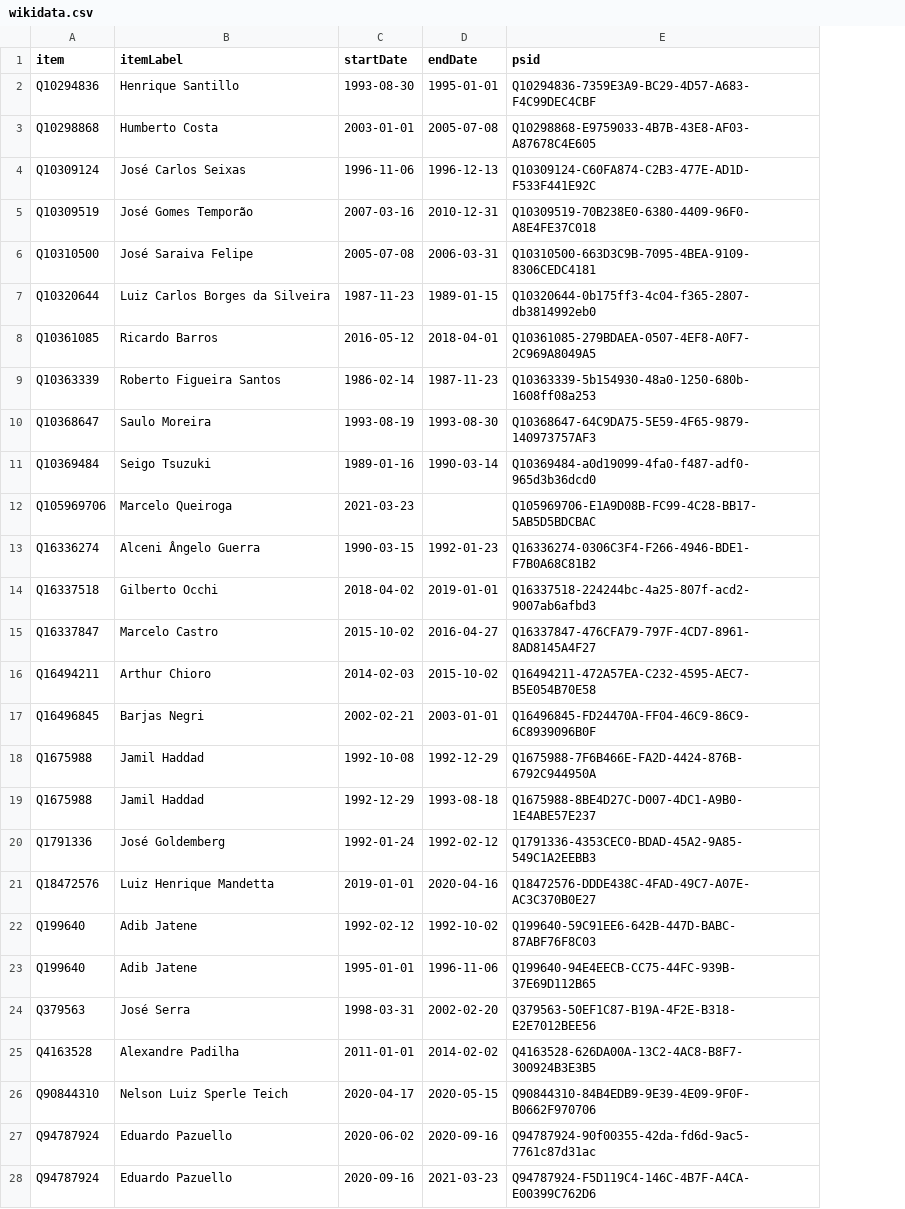
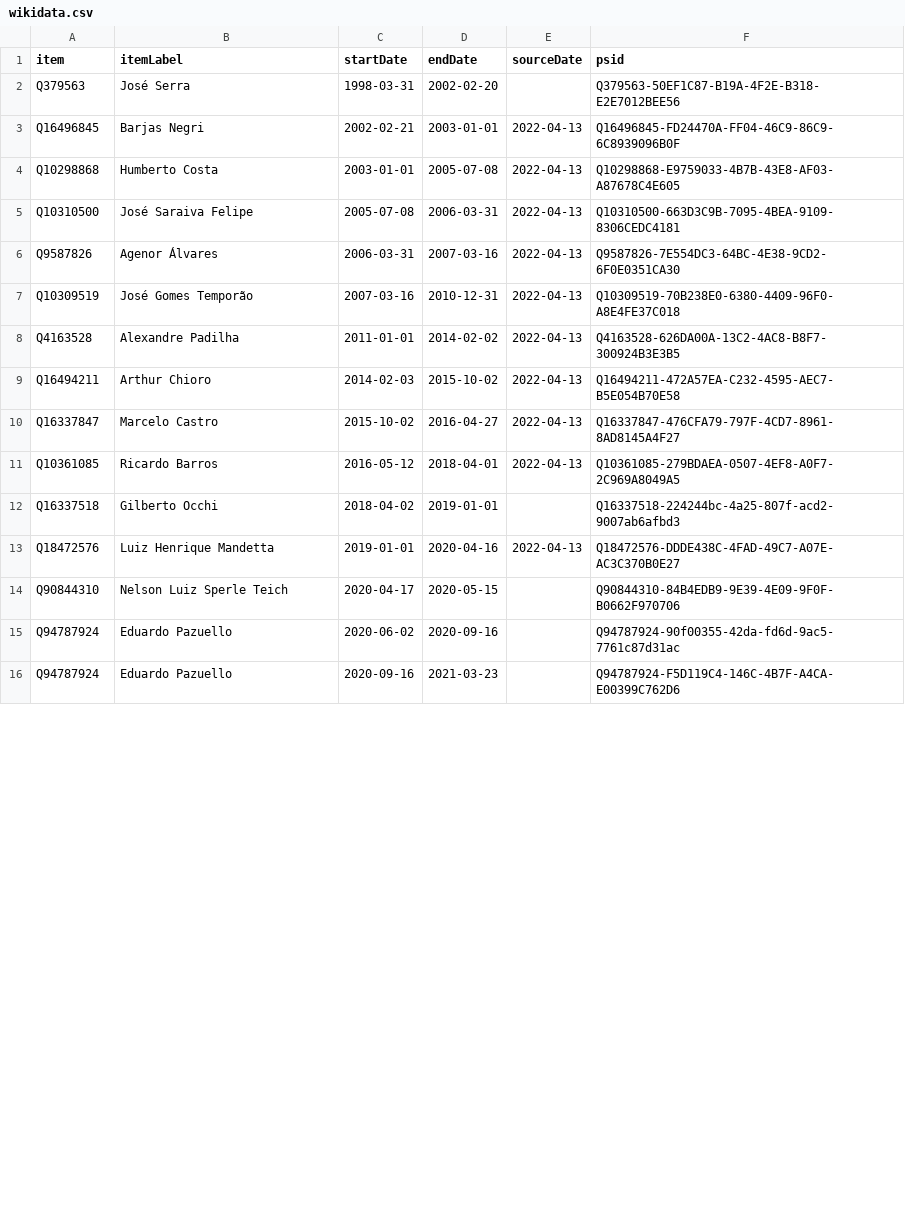
Before and after one commit to every-politician-scrapers/brazil-ministers, a CSV file: sources/minister-health/wikidata.csv, drawn as a sheet; only a part is shown; removed rows and columns are numbered as before the commit, all else as after; the diff covers the shown part only; the diff names each change by its address in the sheet, - before the commit and + after, or states it on an @@ line.

Commit message:
Compare external sources to Wikidata

```diff
--- a/sources/minister-health/wikidata.csv
+++ b/sources/minister-health/wikidata.csv
+column E (sourceDate), row 4: 2022-04-13; row 7: 2022-04-13; rows 11-13: 2022-04-13 |  | 2022-04-13
-row 2: Q10294836 | Henrique Santillo | 1993-08-30 | 1995-01-01 | Q10294836-7359E3A9-BC29-4D57-A683-F4C99DEC4CBF
@@ row 24 moved to row 2: Q379563 @@
@@ row 17 moved to row 3: Q16496845 @@
-row 4: Q10309124 | José Carlos Seixas | 1996-11-06 | 1996-12-13 | Q10309124-C60FA874-C2B3-477E-AD1D-F533F441E92C
@@ row 6 moved to row 5: Q10310500 @@
@@ row 29 moved to row 6: Q9587826 @@
-row 7: Q10320644 | Luiz Carlos Borges da Silveira | 1987-11-23 | 1989-01-15 | Q10320644-0b175ff3-4c04-f365-2807-db3814992eb0
@@ row 25 moved to row 8: Q4163528 @@
@@ row 16 moved to row 9: Q16494211 @@
@@ row 15 moved to row 10: Q16337847 @@
-row 9: Q10363339 | Roberto Figueira Santos | 1986-02-14 | 1987-11-23 | Q10363339-5b154930-48a0-1250-680b-1608ff08a253
-row 10: Q10368647 | Saulo Moreira | 1993-08-19 | 1993-08-30 | Q10368647-64C9DA75-5E59-4F65-9879-140973757AF3
-row 11: Q10369484 | Seigo Tsuzuki | 1989-01-16 | 1990-03-14 | Q10369484-a0d19099-4fa0-f487-adf0-965d3b36dcd0
@@ row 12 moved to row 17: Q105969706 @@
-row 13: Q16336274 | Alceni Ângelo Guerra | 1990-03-15 | 1992-01-23 | Q16336274-0306C3F4-F266-4946-BDE1-F7B0A68C81B2
-row 18: Q1675988 | Jamil Haddad | 1992-10-08 | 1992-12-29 | Q1675988-7F6B466E-FA2D-4424-876B-6792C944950A
-row 19: Q1675988 | Jamil Haddad | 1992-12-29 | 1993-08-18 | Q1675988-8BE4D27C-D007-4DC1-A9B0-1E4ABE57E237
-row 20: Q1791336 | José Goldemberg | 1992-01-24 | 1992-02-12 | Q1791336-4353CEC0-BDAD-45A2-9A85-549C1A2EEBB3
-row 22: Q199640 | Adib Jatene | 1992-02-12 | 1992-10-02 | Q199640-59C91EE6-642B-447D-BABC-87ABF76F8C03
-row 23: Q199640 | Adib Jatene | 1995-01-01 | 1996-11-06 | Q199640-94E4EECB-CC75-44FC-939B-37E69D112B65
```
Also changed, not shown: 2 removed rows elsewhere in this file, sources/attorney-general-enwiki/wikidata.csv, sources/minister-health/scraped.csv, 10 other files.
